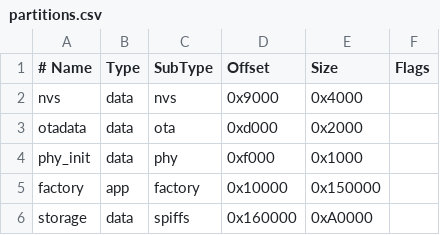
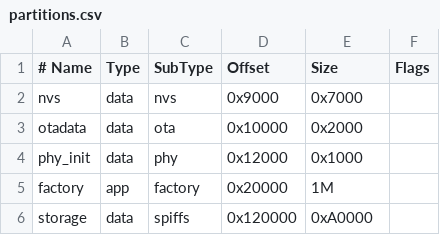
Before and after one commit to Aleksei741/distiller_control, a CSV file: partitions.csv, drawn as a sheet; the diff names each change by its address in the sheet, - before the commit and + after, or states it on an @@ line.

```diff
--- a/partitions.csv
+++ b/partitions.csv
-E2 (Size): 0x4000
+E2 (Size): 0x7000
-D3 (Offset): 0xd000
+D3 (Offset): 0x10000
-D4 (Offset): 0xf000
+D4 (Offset): 0x12000
-D5 (Offset): 0x10000
+D5 (Offset): 0x20000
-E5 (Size): 0x150000
+E5 (Size): 1M
-D6 (Offset): 0x160000
+D6 (Offset): 0x120000
```
Also changed, not shown: 13 other files.
